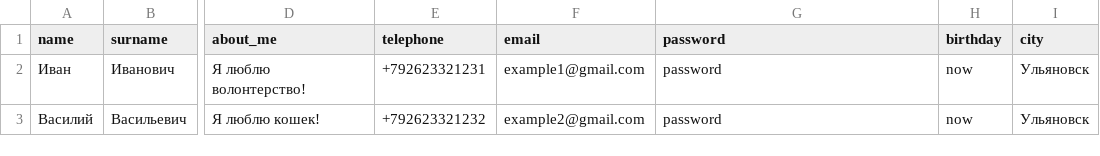
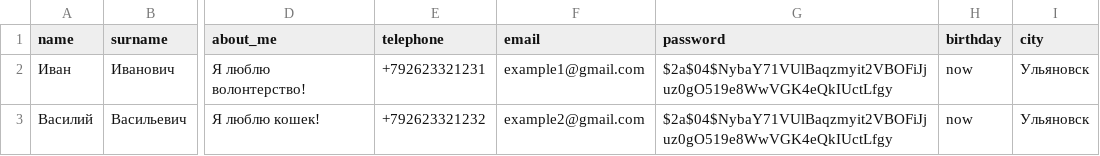
Before and after one commit to anepretimovdiasoft/Android-Bootcamp-2025-Backend, a CSV file: src/main/resources/db.changelog/data/csv/2025-01-29--0004-volunteer-data.csv, drawn as a sheet; only a part is shown, gaps mark what is left out; the diff names each change by its address in the sheet, - before the commit and + after, or states it on an @@ line.

```diff
--- a/src/main/resources/db.changelog/data/csv/2025-01-29--0004-volunteer-data.csv
+++ b/src/main/resources/db.changelog/data/csv/2025-01-29--0004-volunteer-data.csv
-G2:G3 (password): password
+G2:G3 (password): $2a$04$NybaY71VUlBaqzmyit2VBOFiJjuz0gO519e8WwVGK4eQkIUctLfgy
```
Also changed, not shown: src/main/resources/db.changelog/data/csv/2025-01-29--0003-events-data.csv, 25 other files.
